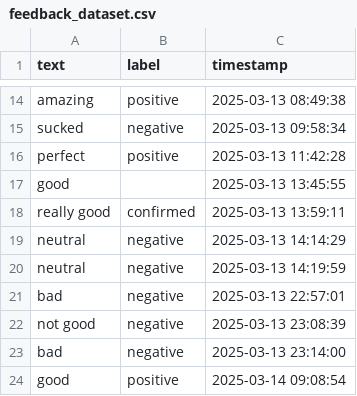
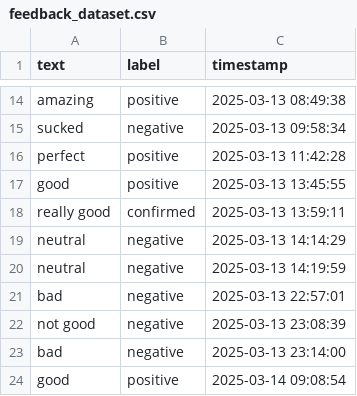
Before and after one commit to Private-Fox7/Sentiment-Analysis-App, a CSV file: feedback_dataset.csv, drawn as a sheet; only a part is shown, gaps mark what is left out.

Commit message:
feedback_dataset.csv

```diff
--- a/feedback_dataset.csv
+++ b/feedback_dataset.csv
@@ -16,3 +16,3 @@ sucked,negative,2025-03-13 09:58:34
 perfect,positive,2025-03-13 11:42:28
-good,,2025-03-13 13:45:55
+good,positive,2025-03-13 13:45:55
 really good,confirmed,2025-03-13 13:59:11
```
